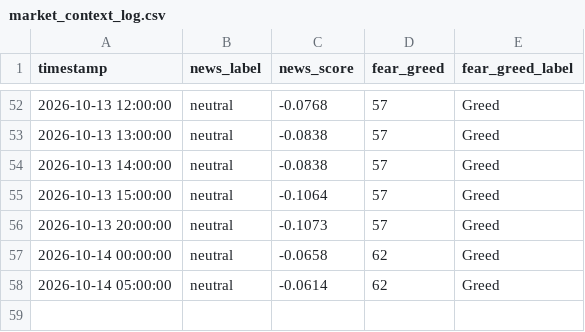
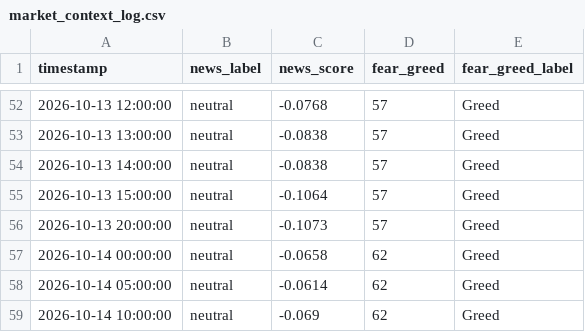
Before and after one commit to adhammhaythem689-bit/trading-bot, a CSV file: market_context_log.csv, drawn as a sheet; only a part is shown, gaps mark what is left out; the diff names each change by its address in the sheet, - before the commit and + after, or states it on an @@ line.

```diff
--- a/market_context_log.csv
+++ b/market_context_log.csv
+row 59: 2026-10-14 10:00:00 | neutral | -0.069 | 62 | Greed
```
Also changed, not shown: paper_trade_log.csv, 3 other files.
